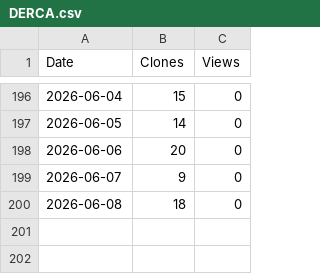
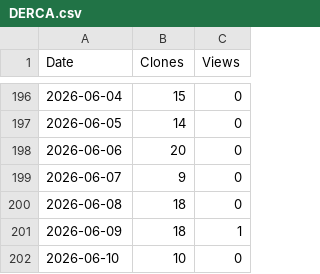
Before and after one commit to arc-research-lab/DERCA, a CSV file: assets/DERCA.csv, drawn as a sheet; only a part is shown, gaps mark what is left out.

```diff
--- a/assets/DERCA.csv
+++ b/assets/DERCA.csv
@@ -200 +200,3 @@ Date,Clones,Views
 2026-06-08,18,0
+2026-06-09,18,1
+2026-06-10,10,0
```
Also changed, not shown: 3 other files.
